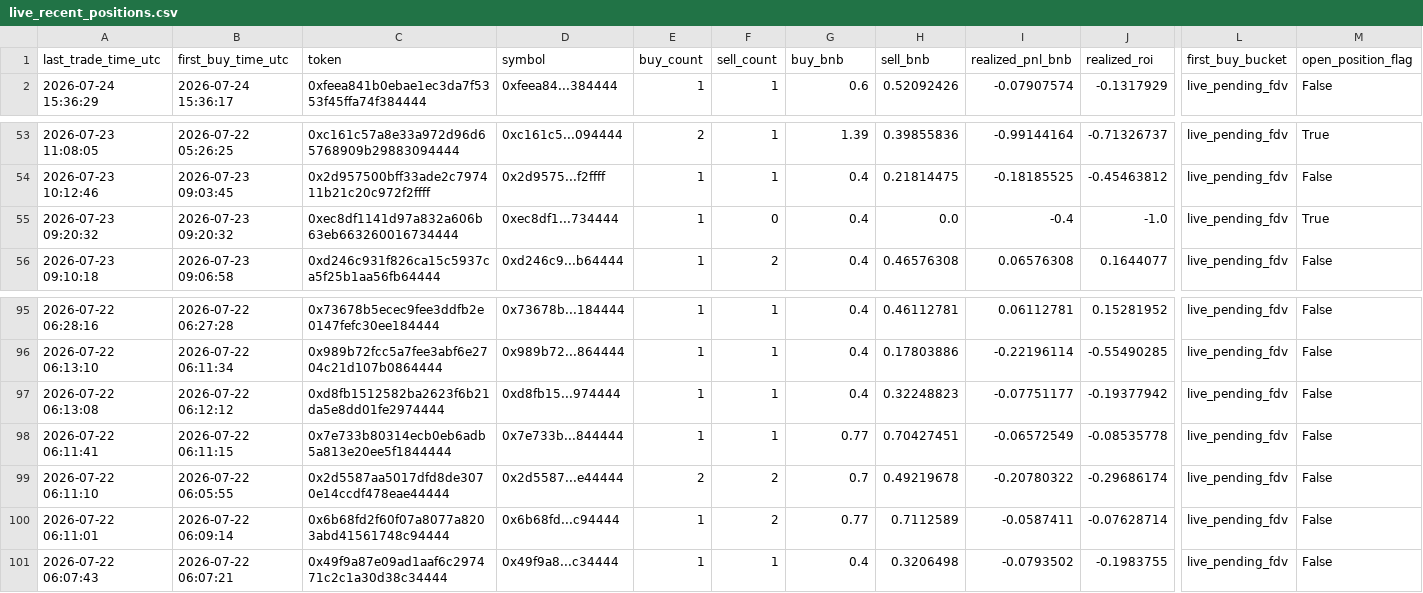
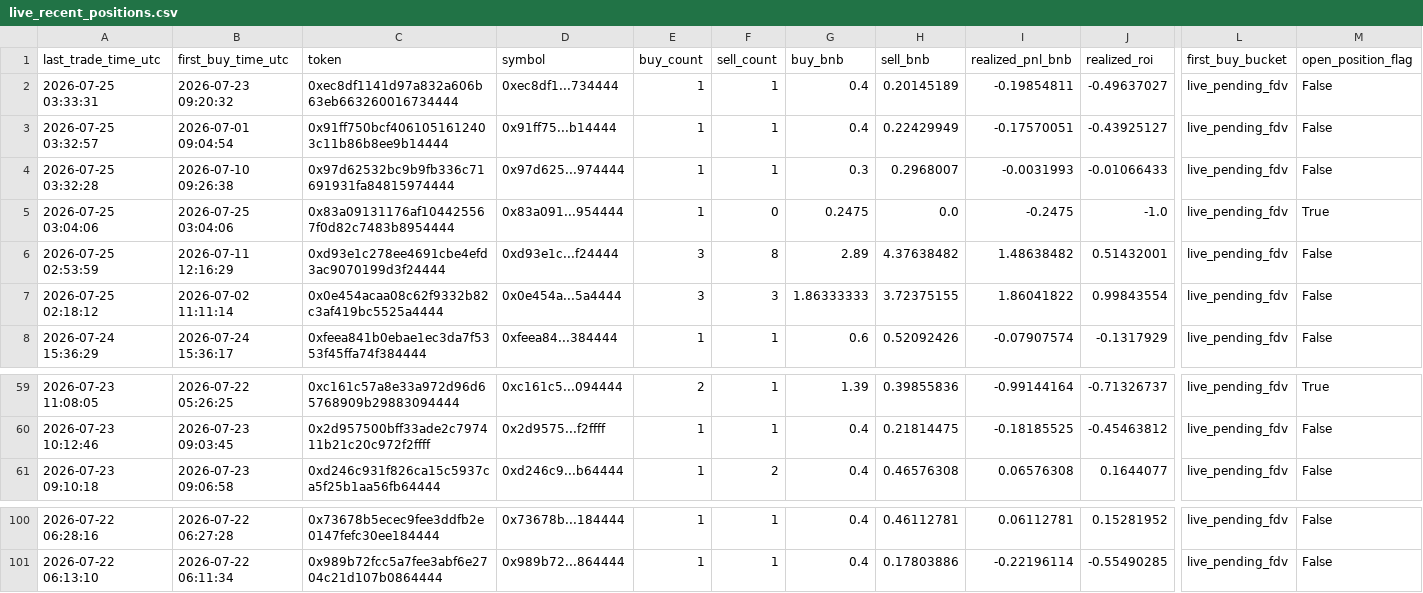
Before and after one commit to hahahakang/bsc-fourmeme-analysis-live, a CSV file: data/live_recent_positions.csv, drawn as a sheet; only a part is shown, gaps mark what is left out; removed rows and columns are numbered as before the commit, all else as after; rows hold the shown columns only; the diff names each change by its address in the sheet, - before the commit and + after, or states it on an @@ line.

```diff
--- a/data/live_recent_positions.csv
+++ b/data/live_recent_positions.csv
+row 2: 2026-07-25 03:33:31 | 2026-07-23 09:20:32 | 0xec8df1141d97a832a606b63eb663260016734444 | 0xec8df1...734444 | 1 | 1 | 0.4 | 0.20145189 | -0.19854811 | -0.49637027 | live_pending_fdv | False
+row 3: 2026-07-25 03:32:57 | 2026-07-01 09:04:54 | 0x91ff750bcf4061051612403c11b86b8ee9b14444 | 0x91ff75...b14444 | 1 | 1 | 0.4 | 0.22429949 | -0.17570051 | -0.43925127 | live_pending_fdv | False
+row 4: 2026-07-25 03:32:28 | 2026-07-10 09:26:38 | 0x97d62532bc9b9fb336c71691931fa84815974444 | 0x97d625...974444 | 1 | 1 | 0.3 | 0.2968007 | -0.0031993 | -0.01066433 | live_pending_fdv | False
+row 5: 2026-07-25 03:04:06 | 2026-07-25 03:04:06 | 0x83a09131176af104425567f0d82c7483b8954444 | 0x83a091...954444 | 1 | 0 | 0.2475 | 0.0 | -0.2475 | -1.0 | live_pending_fdv | True
+row 6: 2026-07-25 02:53:59 | 2026-07-11 12:16:29 | 0xd93e1c278ee4691cbe4efd3ac9070199d3f24444 | 0xd93e1c...f24444 | 3 | 8 | 2.89 | 4.37638482 | 1.48638482 | 0.51432001 | live_pending_fdv | False
+row 7: 2026-07-25 02:18:12 | 2026-07-02 11:11:14 | 0x0e454acaa08c62f9332b82c3af419bc5525a4444 | 0x0e454a...5a4444 | 3 | 3 | 1.86333333 | 3.72375155 | 1.86041822 | 0.99843554 | live_pending_fdv | False
-row 55: 2026-07-23 09:20:32 | 2026-07-23 09:20:32 | 0xec8df1141d97a832a606b63eb663260016734444 | 0xec8df1...734444 | 1 | 0 | 0.4 | 0.0 | -0.4 | -1.0 | live_pending_fdv | True
-row 97: 2026-07-22 06:13:08 | 2026-07-22 06:12:12 | 0xd8fb1512582ba2623f6b21da5e8dd01fe2974444 | 0xd8fb15...974444 | 1 | 1 | 0.4 | 0.32248823 | -0.07751177 | -0.19377942 | live_pending_fdv | False
-row 98: 2026-07-22 06:11:41 | 2026-07-22 06:11:15 | 0x7e733b80314ecb0eb6adb5a813e20ee5f1844444 | 0x7e733b...844444 | 1 | 1 | 0.77 | 0.70427451 | -0.06572549 | -0.08535778 | live_pending_fdv | False
-row 99: 2026-07-22 06:11:10 | 2026-07-22 06:05:55 | 0x2d5587aa5017dfd8de3070e14ccdf478eae44444 | 0x2d5587...e44444 | 2 | 2 | 0.7 | 0.49219678 | -0.20780322 | -0.29686174 | live_pending_fdv | False
-row 100: 2026-07-22 06:11:01 | 2026-07-22 06:09:14 | 0x6b68fd2f60f07a8077a8203abd41561748c94444 | 0x6b68fd...c94444 | 1 | 2 | 0.77 | 0.7112589 | -0.0587411 | -0.07628714 | live_pending_fdv | False
-row 101: 2026-07-22 06:07:43 | 2026-07-22 06:07:21 | 0x49f9a87e09ad1aaf6c297471c2c1a30d38c34444 | 0x49f9a8...c34444 | 1 | 1 | 0.4 | 0.3206498 | -0.0793502 | -0.1983755 | live_pending_fdv | False
```
Also changed, not shown: data/live_events.csv, data/live_recent_buys.csv, 5 other files.
